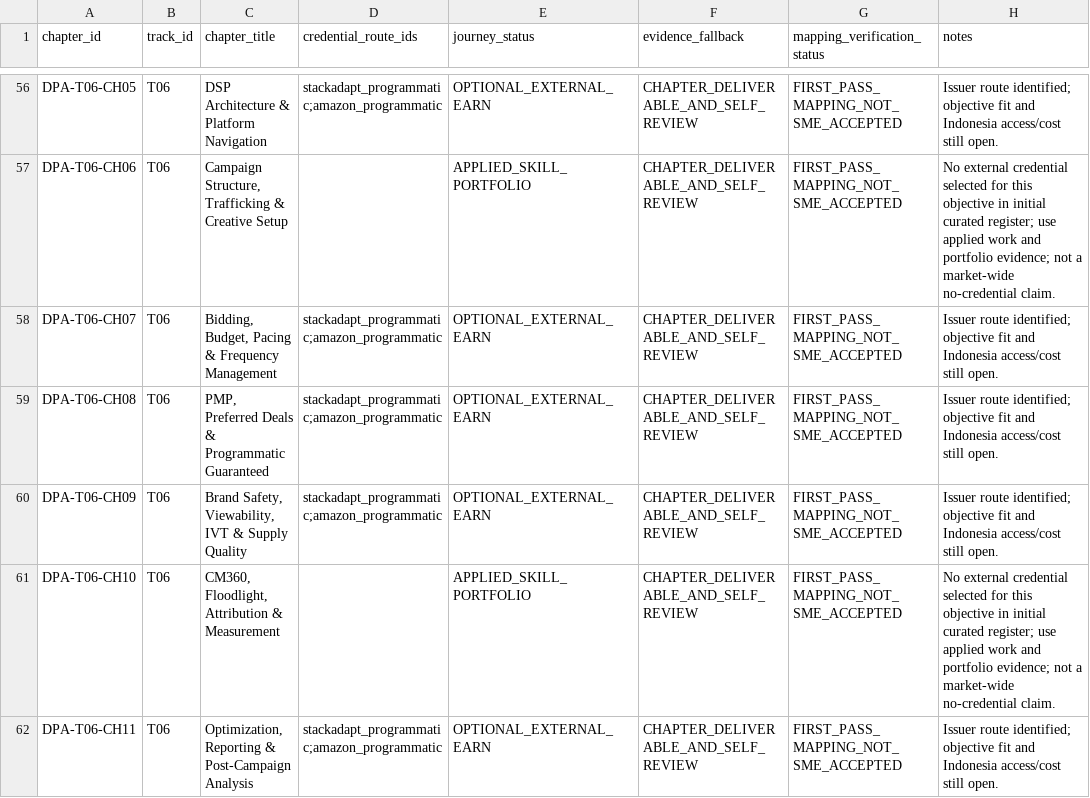
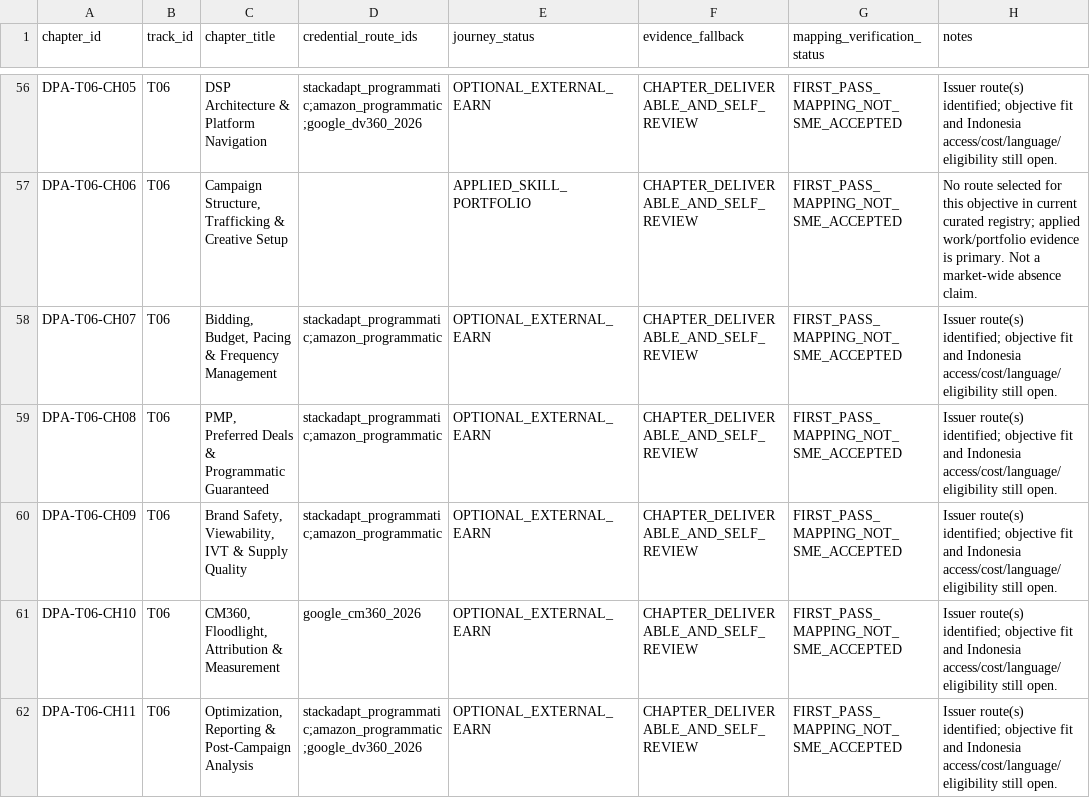
Before and after one commit to putratryarga/putratryarga-dpa, a CSV file: docs/credential-route-mapping-register.csv, drawn as a sheet; only a part is shown, gaps mark what is left out; the diff covers the shown part only; the diff names each change by its address in the sheet, - before the commit and + after, or states it on an @@ line.

Commit message:
docs: update 169 chapter register with expanded issuer routes

```diff
--- a/docs/credential-route-mapping-register.csv
+++ b/docs/credential-route-mapping-register.csv
-D56 (credential_route_ids): stackadapt_programmatic;amazon_programmatic
+D56 (credential_route_ids): stackadapt_programmatic;amazon_programmatic;google_dv360_2026
-H56 (notes): Issuer route identified; objective fit and Indonesia access/cost still open.
+H56 (notes): Issuer route(s) identified; objective fit and Indonesia access/cost/language/eligibility still open.
-H57 (notes): No external credential selected for this objective in initial curated register; use applied work and portfolio evidence; not a market-wide no-credential claim.
+H57 (notes): No route selected for this objective in current curated registry; applied work/portfolio evidence is primary. Not a market-wide absence claim.
-H58:H60 (notes): Issuer route identified; objective fit and Indonesia access/cost still open.
+H58:H60 (notes): Issuer route(s) identified; objective fit and Indonesia access/cost/language/eligibility still open.
-D61 (credential_route_ids): (empty)
+D61 (credential_route_ids): google_cm360_2026
-E61 (journey_status): APPLIED_SKILL_PORTFOLIO
+E61 (journey_status): OPTIONAL_EXTERNAL_EARN
-H61 (notes): No external credential selected for this objective in initial curated register; use applied work and portfolio evidence; not a market-wide no-credential claim.
+H61 (notes): Issuer route(s) identified; objective fit and Indonesia access/cost/language/eligibility still open.
-D62 (credential_route_ids): stackadapt_programmatic;amazon_programmatic
+D62 (credential_route_ids): stackadapt_programmatic;amazon_programmatic;google_dv360_2026
-H62 (notes): Issuer route identified; objective fit and Indonesia access/cost still open.
+H62 (notes): Issuer route(s) identified; objective fit and Indonesia access/cost/language/eligibility still open.
```
Also changed, not shown: 179 edited cells elsewhere in this file.
